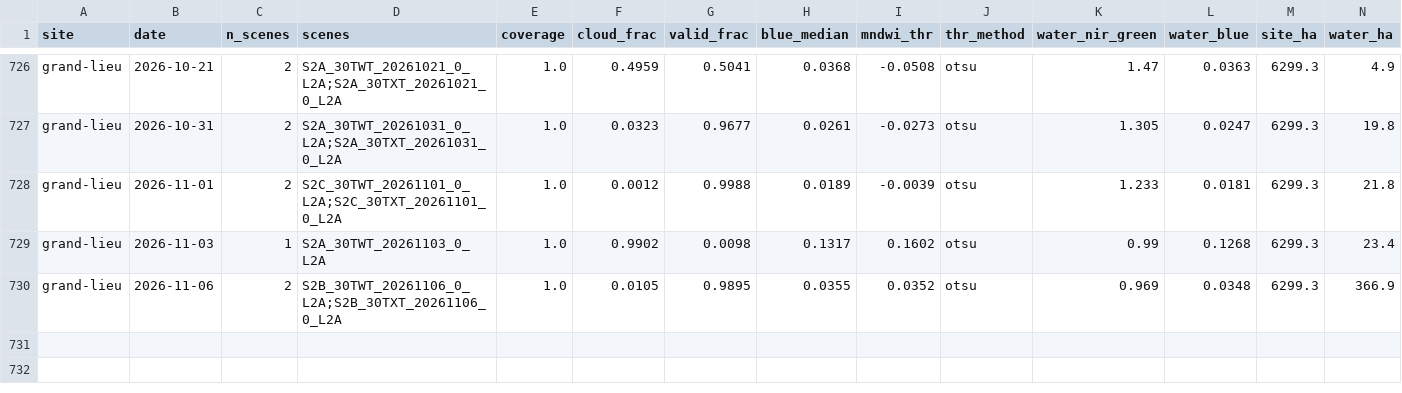
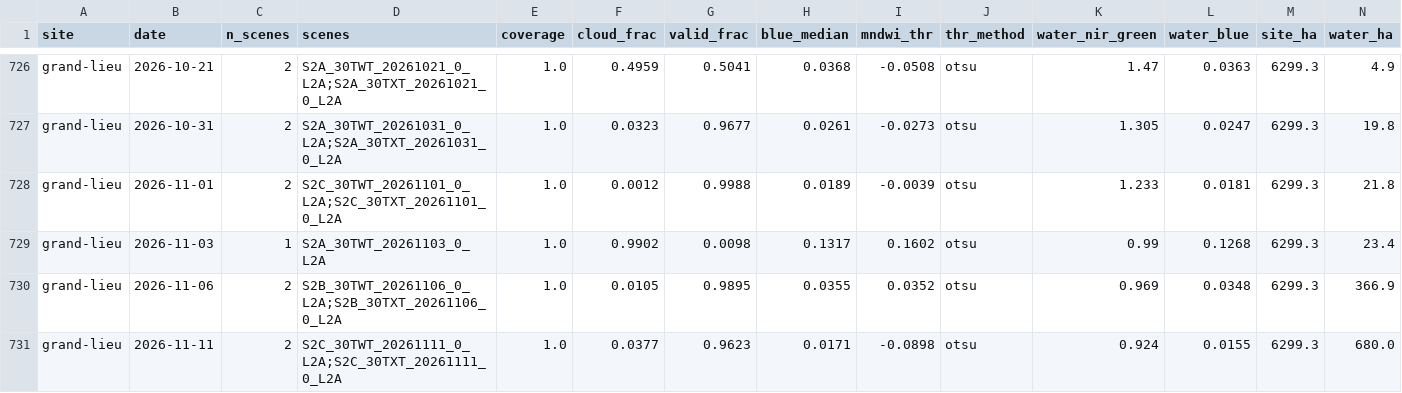
Before and after one commit to Asensio94/vigilancia-humedales, a CSV file: data/series/grand-lieu.csv, drawn as a sheet; only a part is shown, gaps mark what is left out; rows hold the shown columns only; the diff names each change by its address in the sheet, - before the commit and + after, or states it on an @@ line.

```diff
--- a/data/series/grand-lieu.csv
+++ b/data/series/grand-lieu.csv
+row 731: grand-lieu | 2026-11-11 | 2 | S2C_30TWT_20261111_0_L2A;S2C_30TXT_20261111_0_L2A | 1.0 | 0.0377 | 0.9623 | 0.0171 | -0.0898 | otsu | 0.924 | 0.0155 | 6299.3 | 680.0
```
Also changed, not shown: data/series/marais-poitevin.csv.
